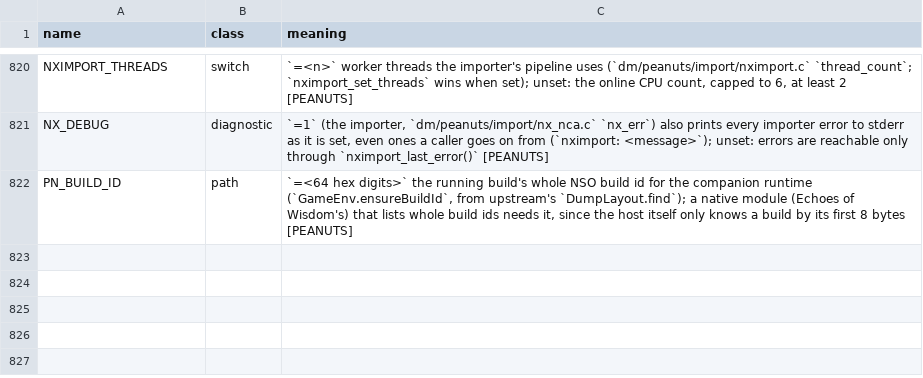
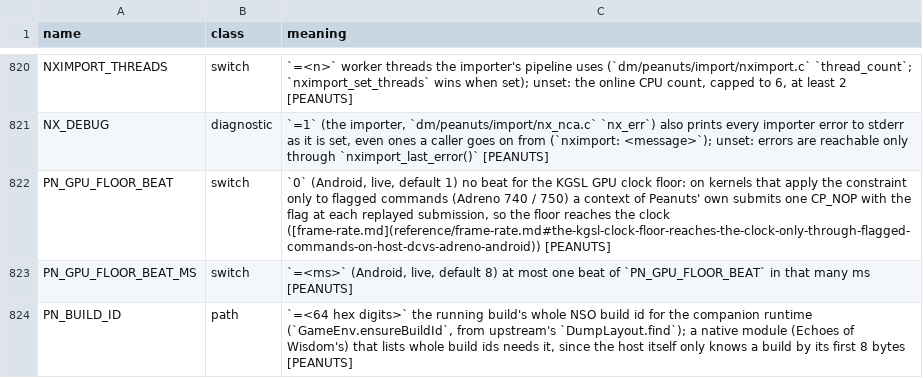
Before and after one commit to Alliance-Sky/peanuts-native, a TSV file: docs/env_switches.tsv, drawn as a sheet; only a part is shown, gaps mark what is left out; the diff names each change by its address in the sheet, - before the commit and + after, or states it on an @@ line.

Commit message:
Android: the KGSL clock floor reaches the clock on 8 Gen 2 / 8 Gen 3 (#113, #257)
On kernels whose power constraint takes only "highest" (gen7 hwsched, Adreno 740/750) the constraint
vka_dev.c sets on Turnip's queue contexts is applied only to commands of a context made with
KGSL_CONTEXT_PWR_CONSTRAINT or carrying that flag, which Turnip never sets: the log said 100 % while
the GPU ran 401-550 of 680 MHz on the AYN Thor. dm/peanuts/peanuts_gpufloor.c makes its own kernel
context with the flag and the constraint and submits one CP_NOP to it at each replayed submission
(at most every 8 ms), which applies the floor device-wide; it lapses within the kernel's idle
interval without frames. PN_GPU_FLOOR_BEAT=0 turns it off (live).

On the Thor in Super Mario Odyssey's light start screens: 401 MHz with the beat off, 680 MHz with it
on, switched live twice. Entry: docs/reference/frame-rate.md, UPSTREAM-EDITS Round 62.

Co-authored-by: igawa6 <99118851+igawa6@users.noreply.github.com>

```diff
--- a/docs/env_switches.tsv
+++ b/docs/env_switches.tsv
+row 822: PN_GPU_FLOOR_BEAT | switch | `0` (Android, live, default 1) no beat for the KGSL GPU clock floor: on kernels that apply the constraint only to flagged commands (Adreno 740 / 750) a context of Peanuts' own submits one CP_NOP with the flag at each replayed submission, so the floor reaches the clock ([frame-rate.md](reference/frame-rate.md#the-kgsl-clock-floor-reaches-the-clock-only-through-flagged-commands-on-host-dcvs-adreno-android)) [PEANUTS]
+row 823: PN_GPU_FLOOR_BEAT_MS | switch | `=<ms>` (Android, live, default 8) at most one beat of `PN_GPU_FLOOR_BEAT` in that many ms [PEANUTS]
```
Also changed, not shown: docs/advanced_settings.tsv, 8 other files.
